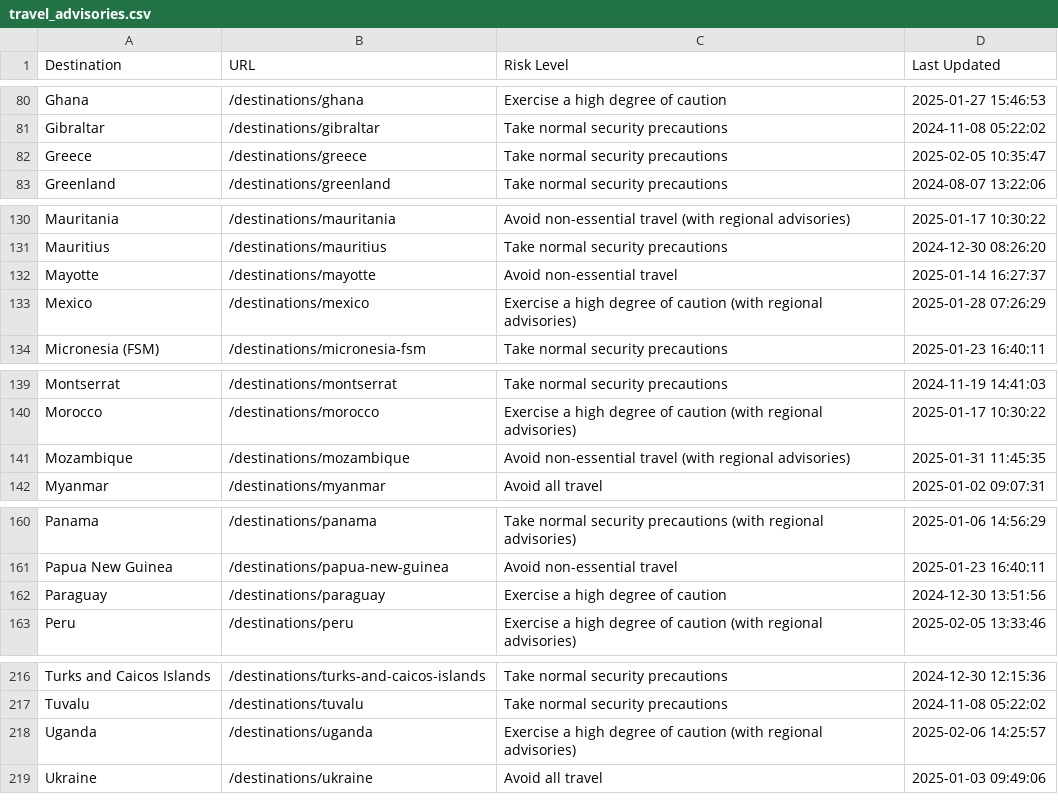
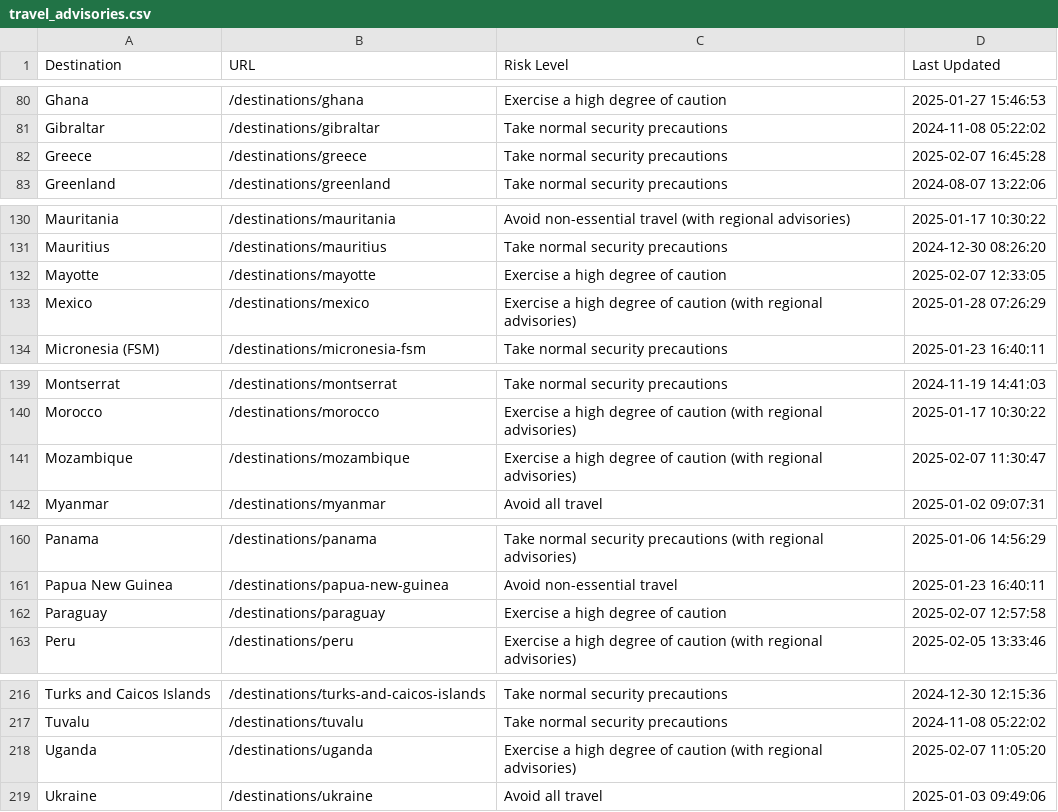
Before and after one commit to pingmaestro/Travel-Advisory, a CSV file: travel_advisories.csv, drawn as a sheet; only a part is shown, gaps mark what is left out.

```diff
--- a/travel_advisories.csv
+++ b/travel_advisories.csv
@@ -81,3 +81,3 @@ Ghana,/destinations/ghana,Exercise a high degree of caution,2025-01-27 15:46:53
 Gibraltar,/destinations/gibraltar,Take normal security precautions,2024-11-08 05:22:02
-Greece,/destinations/greece,Take normal security precautions,2025-02-05 10:35:47
+Greece,/destinations/greece,Take normal security precautions,2025-02-07 16:45:28
 Greenland,/destinations/greenland,Take normal security precautions,2024-08-07 13:22:06
@@ -131,3 +131,3 @@ Mauritania,/destinations/mauritania,Avoid non-essential travel (with regional ad
 Mauritius,/destinations/mauritius,Take normal security precautions,2024-12-30 08:26:20
-Mayotte,/destinations/mayotte,Avoid non-essential travel,2025-01-14 16:27:37
+Mayotte,/destinations/mayotte,Exercise a high degree of caution,2025-02-07 12:33:05
 Mexico,/destinations/mexico,Exercise a high degree of caution (with regional advisories),2025-01-28 07:26:29
@@ -140,3 +140,3 @@ Montserrat,/destinations/montserrat,Take normal security precautions,2024-11-19
 Morocco,/destinations/morocco,Exercise a high degree of caution (with regional advisories),2025-01-17 10:30:22
-Mozambique,/destinations/mozambique,Avoid non-essential travel (with regional advisories),2025-01-31 11:45:35
+Mozambique,/destinations/mozambique,Exercise a high degree of caution (with regional advisories),2025-02-07 11:30:47
 Myanmar,/destinations/myanmar,Avoid all travel,2025-01-02 09:07:31
@@ -161,3 +161,3 @@ Panama,/destinations/panama,Take normal security precautions (with regional advi
 Papua New Guinea,/destinations/papua-new-guinea,Avoid non-essential travel,2025-01-23 16:40:11
-Paraguay,/destinations/paraguay,Exercise a high degree of caution,2024-12-30 13:51:56
+Paraguay,/destinations/paraguay,Exercise a high degree of caution,2025-02-07 12:57:58
 Peru,/destinations/peru,Exercise a high degree of caution (with regional advisories),2025-02-05 13:33:46
@@ -217,3 +217,3 @@ Turks and Caicos Islands,/destinations/turks-and-caicos-islands,Take normal secu
 Tuvalu,/destinations/tuvalu,Take normal security precautions,2024-11-08 05:22:02
-Uganda,/destinations/uganda,Exercise a high degree of caution (with regional advisories),2025-02-06 14:25:57
+Uganda,/destinations/uganda,Exercise a high degree of caution (with regional advisories),2025-02-07 11:05:20
 Ukraine,/destinations/ukraine,Avoid all travel,2025-01-03 09:49:06
```
